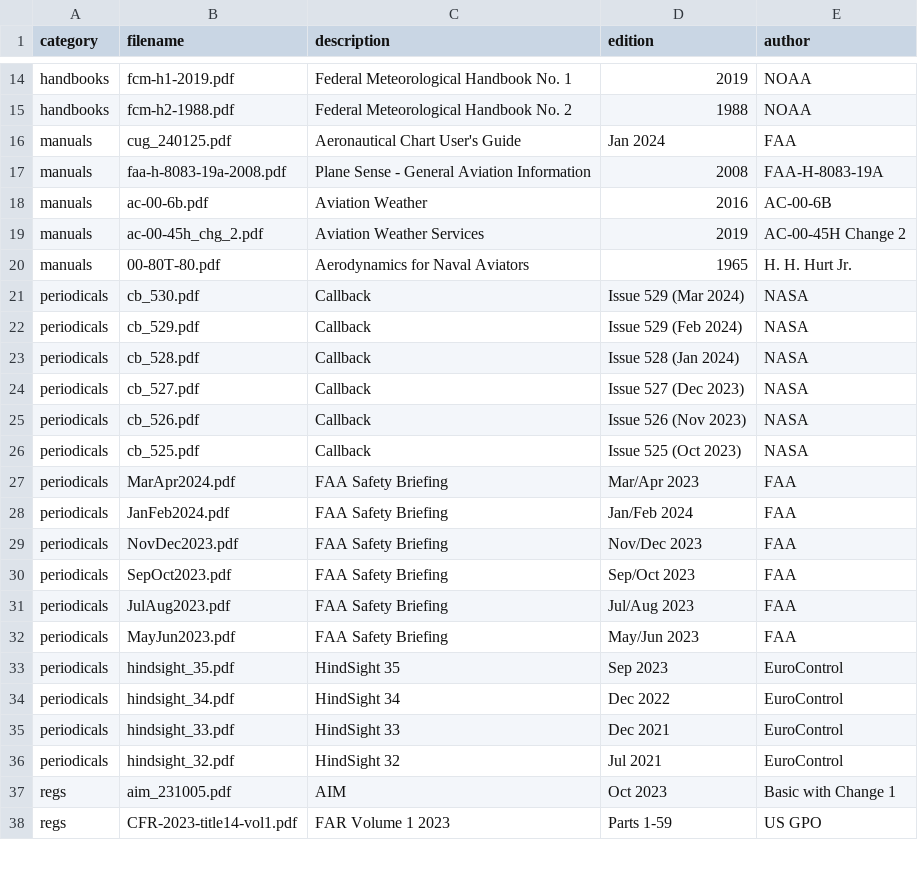
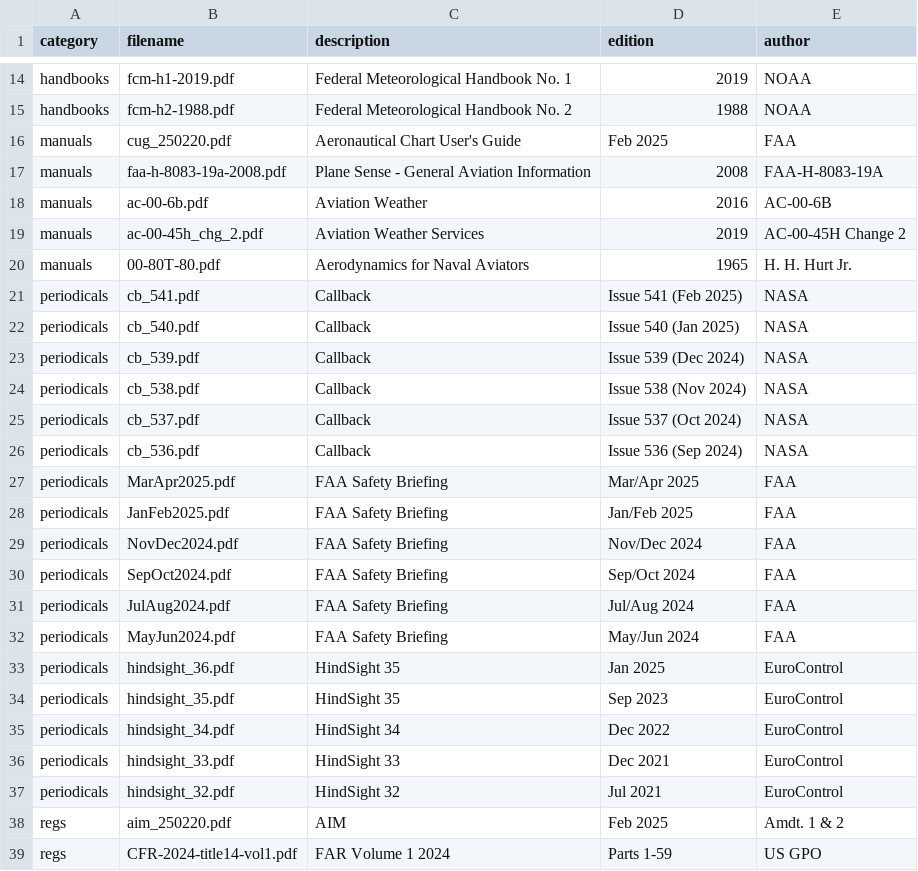
Before and after one commit to nhasan/FlightIntel, a CSV file: tool/library_data.csv, drawn as a sheet; only a part is shown, gaps mark what is left out; the diff covers the shown part only.

```diff
--- a/tool/library_data.csv
+++ b/tool/library_data.csv
@@ -15,3 +15,3 @@ handbooks,fcm-h1-2019.pdf,Federal Meteorological Handbook No. 1,2019,NOAA
 handbooks,fcm-h2-1988.pdf,Federal Meteorological Handbook No. 2,1988,NOAA
-manuals,cug_240125.pdf,Aeronautical Chart User's Guide,Jan 2024,FAA
+manuals,cug_250220.pdf,Aeronautical Chart User's Guide,Feb 2025,FAA
 manuals,faa-h-8083-19a-2008.pdf,Plane Sense - General Aviation Information,2008,FAA-H-8083-19A
@@ -20,14 +20,15 @@ manuals,ac-00-45h_chg_2.pdf,Aviation Weather Services,2019,AC-00-45H Change 2
 manuals,00-80T-80.pdf,Aerodynamics for Naval Aviators,1965,H. H. Hurt Jr.
-periodicals,cb_530.pdf,Callback,Issue 529 (Mar 2024),NASA
-periodicals,cb_529.pdf,Callback,Issue 529 (Feb 2024),NASA
-periodicals,cb_528.pdf,Callback,Issue 528 (Jan 2024),NASA
-periodicals,cb_527.pdf,Callback,Issue 527 (Dec 2023),NASA
-periodicals,cb_526.pdf,Callback,Issue 526 (Nov 2023),NASA
-periodicals,cb_525.pdf,Callback,Issue 525 (Oct 2023),NASA
-periodicals,MarApr2024.pdf,FAA Safety Briefing,Mar/Apr 2023,FAA
-periodicals,JanFeb2024.pdf,FAA Safety Briefing,Jan/Feb 2024,FAA
-periodicals,NovDec2023.pdf,FAA Safety Briefing,Nov/Dec 2023,FAA
-periodicals,SepOct2023.pdf,FAA Safety Briefing,Sep/Oct 2023,FAA
-periodicals,JulAug2023.pdf,FAA Safety Briefing,Jul/Aug 2023,FAA
-periodicals,MayJun2023.pdf,FAA Safety Briefing,May/Jun 2023,FAA
+periodicals,cb_541.pdf,Callback,Issue 541 (Feb 2025),NASA
+periodicals,cb_540.pdf,Callback,Issue 540 (Jan 2025),NASA
+periodicals,cb_539.pdf,Callback,Issue 539 (Dec 2024),NASA
+periodicals,cb_538.pdf,Callback,Issue 538 (Nov 2024),NASA
+periodicals,cb_537.pdf,Callback,Issue 537 (Oct 2024),NASA
+periodicals,cb_536.pdf,Callback,Issue 536 (Sep 2024),NASA
+periodicals,MarApr2025.pdf,FAA Safety Briefing,Mar/Apr 2025,FAA
+periodicals,JanFeb2025.pdf,FAA Safety Briefing,Jan/Feb 2025,FAA
+periodicals,NovDec2024.pdf,FAA Safety Briefing,Nov/Dec 2024,FAA
+periodicals,SepOct2024.pdf,FAA Safety Briefing,Sep/Oct 2024,FAA
+periodicals,JulAug2024.pdf,FAA Safety Briefing,Jul/Aug 2024,FAA
+periodicals,MayJun2024.pdf,FAA Safety Briefing,May/Jun 2024,FAA
+periodicals,hindsight_36.pdf,HindSight 35,Jan 2025,EuroControl
 periodicals,hindsight_35.pdf,HindSight 35,Sep 2023,EuroControl
@@ -36,3 +37,3 @@ periodicals,hindsight_33.pdf,HindSight 33,Dec 2021,EuroControl
 periodicals,hindsight_32.pdf,HindSight 32,Jul 2021,EuroControl
-regs,aim_231005.pdf,AIM,Oct 2023,Basic with Change 1
-regs,CFR-2023-title14-vol1.pdf,FAR Volume 1 2023,Parts 1-59,US GPO
+regs,aim_250220.pdf,AIM,Feb 2025,Amdt. 1 & 2
+regs,CFR-2024-title14-vol1.pdf,FAR Volume 1 2024,Parts 1-59,US GPO
```
Also changed, not shown: 1 added row, 1 removed row and 20 edited cells elsewhere in this file, 10 other files.
